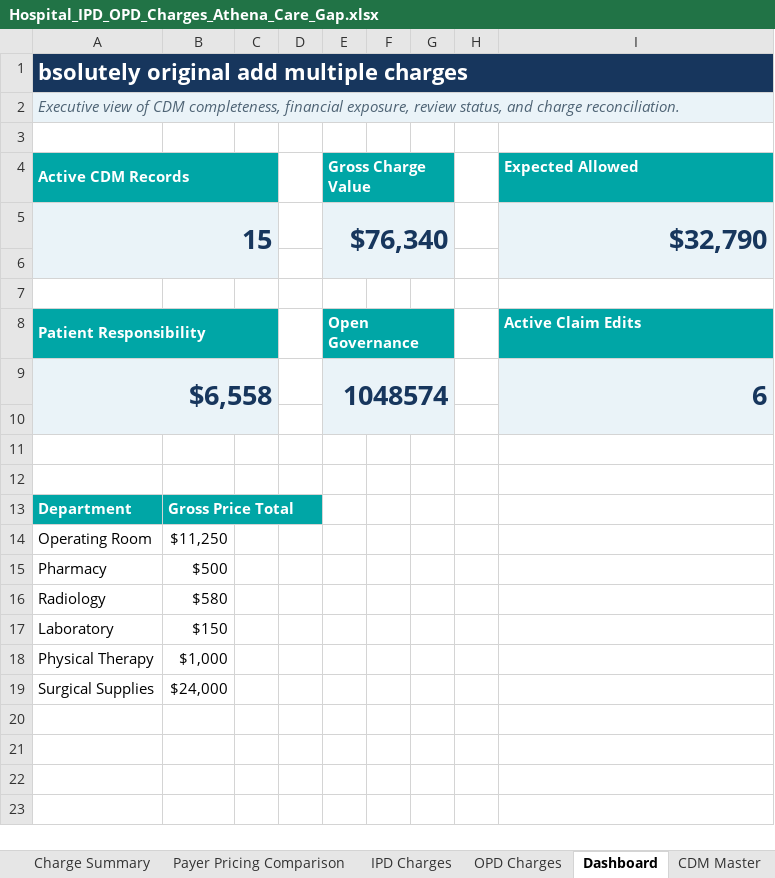
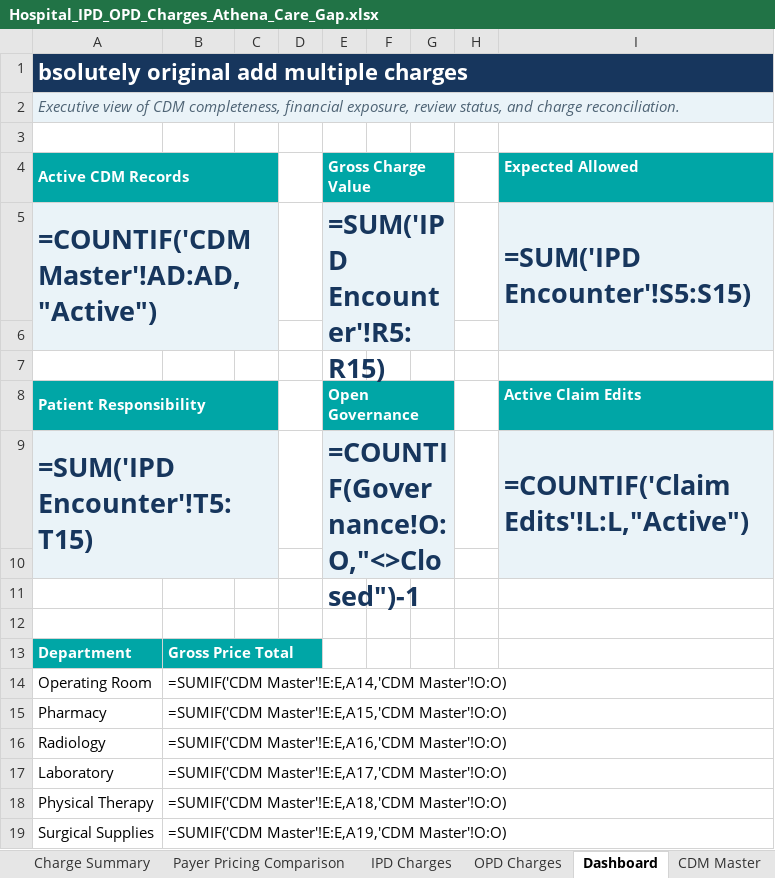
Before and after one commit to Harsh8381/Agent_pod, an Excel workbook: Clinical_decision_support/Hospital_IPD_OPD_Charges_Athena_Care_Gap.xlsx, sheet Dashboard, drawn as a sheet; values as stored, in another font and other column widths than the file's, no borders; formulas without a stored value are shown as written; charts and pictures not drawn; removed rows and columns are numbered as before the commit, all else as after; the diff names each change by its address in the sheet, - before the commit and + after, or states it on an @@ line.

```diff
--- a/Clinical_decision_support/Hospital_IPD_OPD_Charges_Athena_Care_Gap.xlsx (sheet Dashboard)
+++ b/Clinical_decision_support/Hospital_IPD_OPD_Charges_Athena_Care_Gap.xlsx (sheet Dashboard)
-row 5: 15 |  |  |  | $76,340 |  |  |  | $32,790
+row 5: =COUNTIF('CDM Master'!AD:AD,"Active") |  |  |  | =SUM('IPD Encounter'!R5:R15) |  |  |  | =SUM('IPD Encounter'!S5:S15)
-row 9: $6,558 |  |  |  | 1048574 |  |  |  | 6
+row 9: =SUM('IPD Encounter'!T5:T15) |  |  |  | =COUNTIF(Governance!O:O,"<>Closed")-1 |  |  |  | =COUNTIF('Claim Edits'!L:L,"Active")
-B14: $11,250
+B14: =SUMIF('CDM Master'!E:E,A14,'CDM Master'!O:O)
-B15: $500
+B15: =SUMIF('CDM Master'!E:E,A15,'CDM Master'!O:O)
-B16: $580
+B16: =SUMIF('CDM Master'!E:E,A16,'CDM Master'!O:O)
-B17: $150
+B17: =SUMIF('CDM Master'!E:E,A17,'CDM Master'!O:O)
-B18: $1,000
+B18: =SUMIF('CDM Master'!E:E,A18,'CDM Master'!O:O)
-B19: $24,000
+B19: =SUMIF('CDM Master'!E:E,A19,'CDM Master'!O:O)
```
Also changed, not shown: sheet IPD Charges, sheet OPD Charges, sheet IPD Encounter, sheet CDM Master, sheet Price Transparency, sheet Charge Summary, 2 more sheets, charts or pictures, 13 other files.
